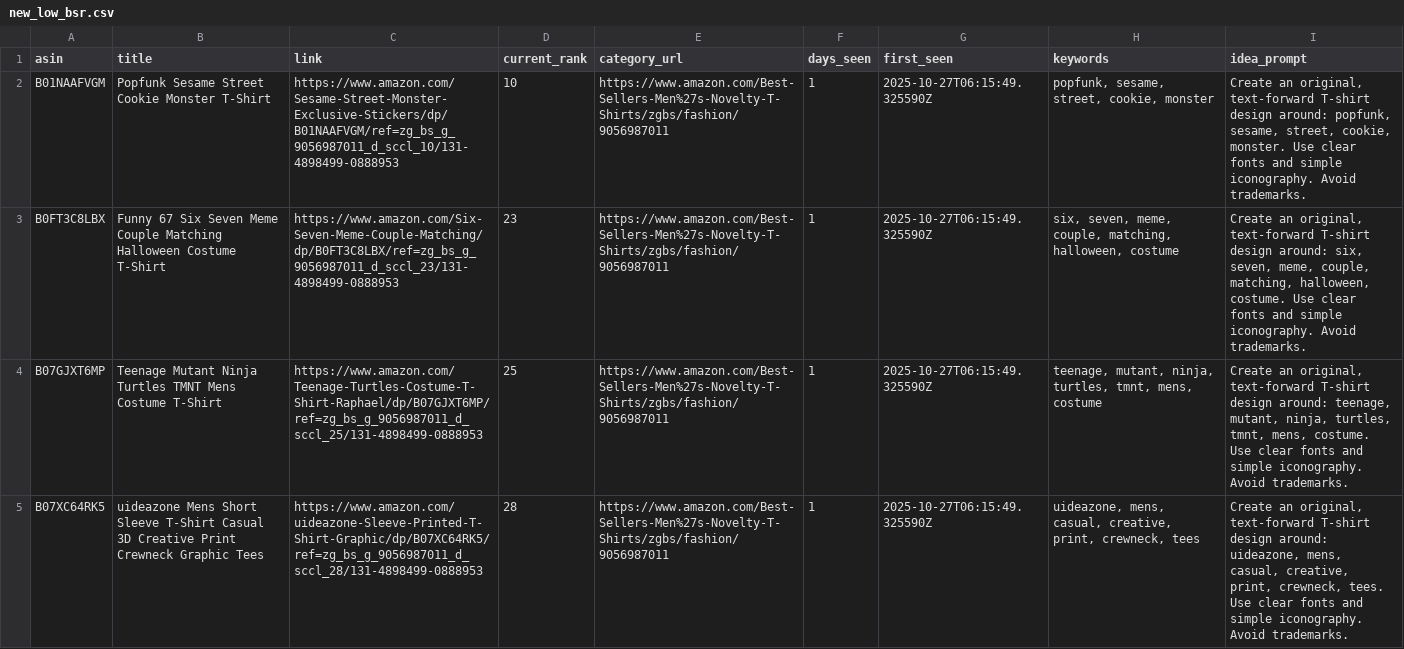
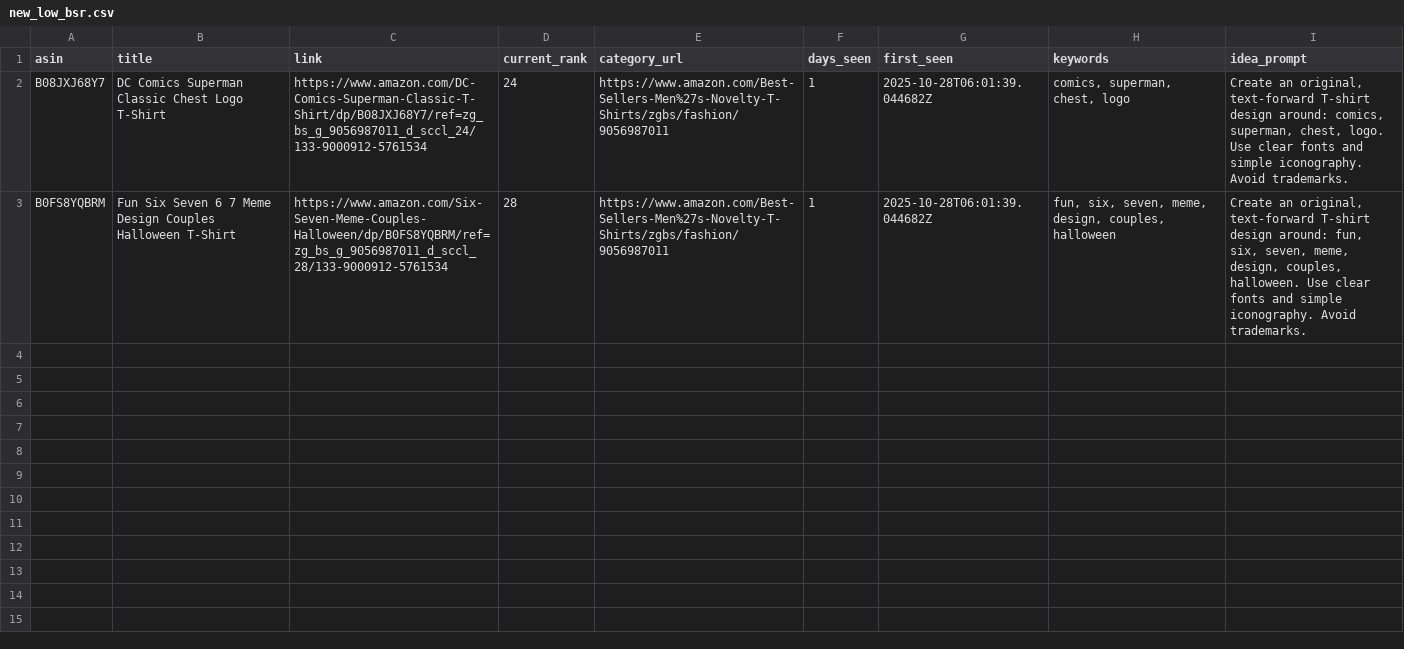
Before and after one commit to drissme/mbam-pod-low-bsr, a CSV file: reports/new_low_bsr.csv, drawn as a sheet.

```diff
--- a/reports/new_low_bsr.csv
+++ b/reports/new_low_bsr.csv
@@ -1,5 +1,3 @@
 asin,title,link,current_rank,category_url,days_seen,first_seen,keywords,idea_prompt
-B01NAAFVGM,Popfunk Sesame Street Cookie Monster T-Shirt,https://www.amazon.com/Sesame-Street-Monster-Exclusive-Stickers/dp/B01NAAFVGM/ref=zg_bs_g_9056987011_d_sccl_10/131-4898499-0888953,10,https://www.amazon.com/Best-Sellers-Men%27s-Novelty-T-Shirts/zgbs/fashion/9056987011,1,2025-10-27T06:15:49.325590Z,"popfunk, sesame, street, cookie, monster","Create an original, text-forward T-shirt design around: popfunk, sesame, street, cookie, monster. Use clear fonts and simple iconography. Avoid trademarks."
-B0FT3C8LBX,Funny 67 Six Seven Meme Couple Matching Halloween Costume T-Shirt,https://www.amazon.com/Six-Seven-Meme-Couple-Matching/dp/B0FT3C8LBX/ref=zg_bs_g_9056987011_d_sccl_23/131-4898499-0888953,23,https://www.amazon.com/Best-Sellers-Men%27s-Novelty-T-Shirts/zgbs/fashion/9056987011,1,2025-10-27T06:15:49.325590Z,"six, seven, meme, couple, matching, halloween, costume","Create an original, text-forward T-shirt design around: six, seven, meme, couple, matching, halloween, costume. Use clear fonts and simple iconography. Avoid trademarks."
-B07GJXT6MP,Teenage Mutant Ninja Turtles TMNT Mens Costume T-Shirt,https://www.amazon.com/Teenage-Turtles-Costume-T-Shirt-Raphael/dp/B07GJXT6MP/ref=zg_bs_g_9056987011_d_sccl_25/131-4898499-0888953,25,https://www.amazon.com/Best-Sellers-Men%27s-Novelty-T-Shirts/zgbs/fashion/9056987011,1,2025-10-27T06:15:49.325590Z,"teenage, mutant, ninja, turtles, tmnt, mens, costume","Create an original, text-forward T-shirt design around: teenage, mutant, ninja, turtles, tmnt, mens, costume. Use clear fonts and simple iconography. Avoid trademarks."
-B07XC64RK5,uideazone Mens Short Sleeve T-Shirt Casual 3D Creative Print Crewneck Graphic Tees,https://www.amazon.com/uideazone-Sleeve-Printed-T-Shirt-Graphic/dp/B07XC64RK5/ref=zg_bs_g_9056987011_d_sccl_28/131-4898499-0888953,28,https://www.amazon.com/Best-Sellers-Men%27s-Novelty-T-Shirts/zgbs/fashion/9056987011,1,2025-10-27T06:15:49.325590Z,"uideazone, mens, casual, creative, print, crewneck, tees","Create an original, text-forward T-shirt design around: uideazone, mens, casual, creative, print, crewneck, tees. Use clear fonts and simple iconography. Avoid trademarks."
+B08JXJ68Y7,DC Comics Superman Classic Chest Logo T-Shirt,https://www.amazon.com/DC-Comics-Superman-Classic-T-Shirt/dp/B08JXJ68Y7/ref=zg_bs_g_9056987011_d_sccl_24/133-9000912-5761534,24,https://www.amazon.com/Best-Sellers-Men%27s-Novelty-T-Shirts/zgbs/fashion/9056987011,1,2025-10-28T06:01:39.044682Z,"comics, superman, chest, logo","Create an original, text-forward T-shirt design around: comics, superman, chest, logo. Use clear fonts and simple iconography. Avoid trademarks."
+B0FS8YQBRM,Fun Six Seven 6 7 Meme Design Couples Halloween T-Shirt,https://www.amazon.com/Six-Seven-Meme-Couples-Halloween/dp/B0FS8YQBRM/ref=zg_bs_g_9056987011_d_sccl_28/133-9000912-5761534,28,https://www.amazon.com/Best-Sellers-Men%27s-Novelty-T-Shirts/zgbs/fashion/9056987011,1,2025-10-28T06:01:39.044682Z,"fun, six, seven, meme, design, couples, halloween","Create an original, text-forward T-shirt design around: fun, six, seven, meme, design, couples, halloween. Use clear fonts and simple iconography. Avoid trademarks."
```
Also changed, not shown: 3 other files.
